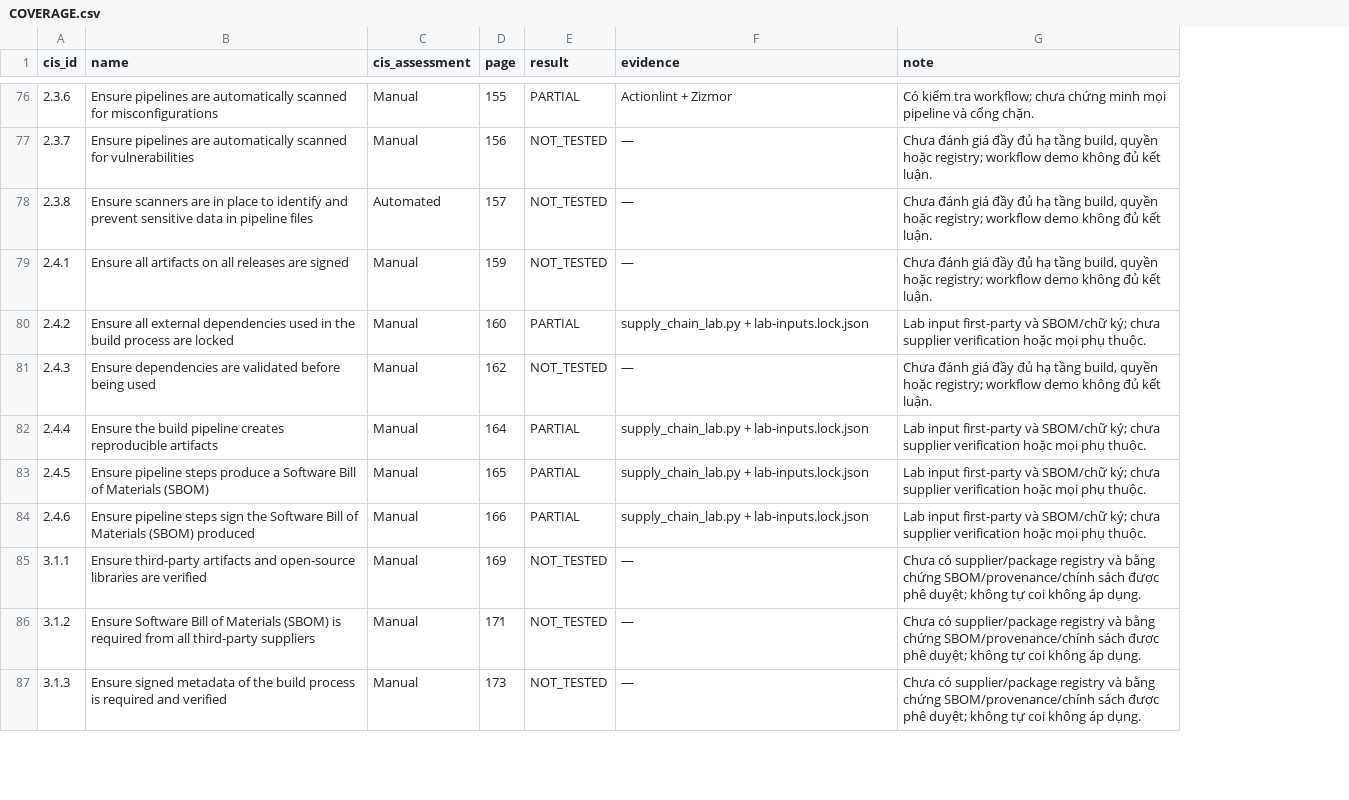
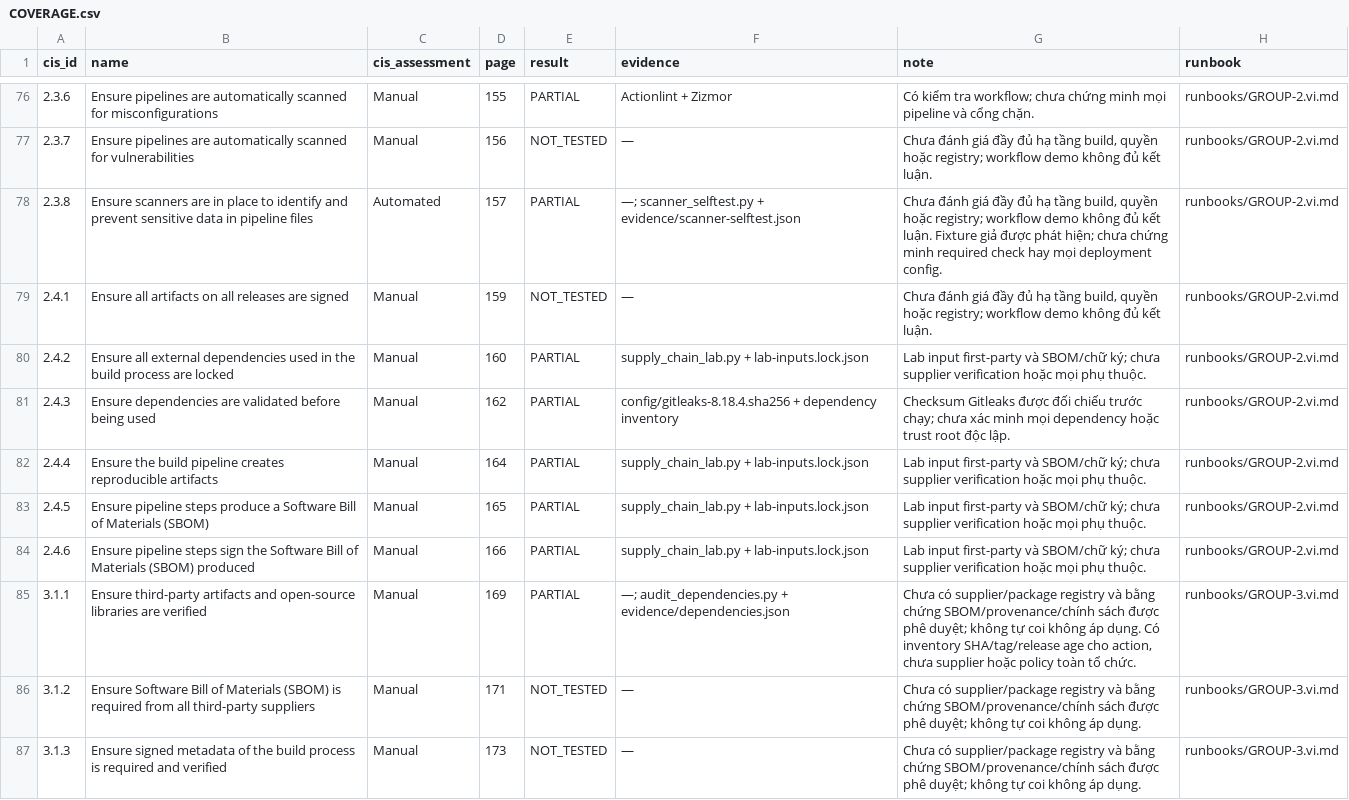
Before and after one commit to nt542-r11-nhom17-cis-lab/finalrepo, a CSV file: docs/audit/COVERAGE.csv, drawn as a sheet; only a part is shown, gaps mark what is left out; the diff covers the shown part only; the diff names each change by its address in the sheet, - before the commit and + after, or states it on an @@ line.

Commit message:
Add per-control audit and remediation plans, evidence collection and isolated negative tests

```diff
--- a/docs/audit/COVERAGE.csv
+++ b/docs/audit/COVERAGE.csv
+column H (runbook), rows 76-87: runbooks/GROUP-2.vi.md | runbooks/GROUP-2.vi.md | runbooks/GROUP-2.vi.md | runbooks/GROUP-2.vi.md | runbooks/GROUP-2.vi.md | runbooks/GROUP-2.vi.md | runbooks/GROUP-2.vi.md | runbooks/GROUP-2.vi.md | runbooks/GROUP-2.vi.md | runbooks/GROUP-3.vi.md | runbooks/GROUP-3.vi.md | runbooks/GROUP-3.vi.md
-E78 (result): NOT_TESTED
+E78 (result): PARTIAL
-F78 (evidence): —
+F78 (evidence): —; scanner_selftest.py + evidence/scanner-selftest.json
-G78 (note): …kết luận.
+G78 (note): …kết luận. Fixture giả được phát hiện; chưa chứng minh required check hay mọi deployment config.
-E81 (result): NOT_TESTED
+E81 (result): PARTIAL
-F81 (evidence): —
+F81 (evidence): config/gitleaks-8.18.4.sha256 + dependency inventory
-G81 (note): Chưa đánh giá đầy đủ hạ tầng build, quyền hoặc registry; workflow demo không đủ kết luận.
+G81 (note): Checksum Gitleaks được đối chiếu trước chạy; chưa xác minh mọi dependency hoặc trust root độc lập.
-E85 (result): NOT_TESTED
+E85 (result): PARTIAL
-F85 (evidence): —
+F85 (evidence): —; audit_dependencies.py + evidence/dependencies.json
-G85 (note): …áp dụng.
+G85 (note): …áp dụng. Có inventory SHA/tag/release age cho action, chưa supplier hoặc policy toàn tổ chức.
```
Also changed, not shown: 46 edited cells elsewhere in this file, docs/audit/evidence/github-api.csv, 29 other files.
